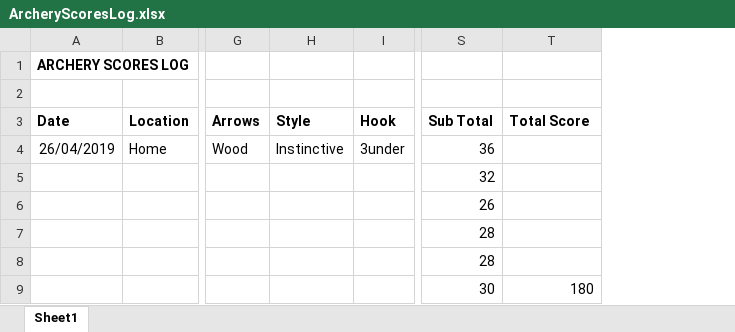
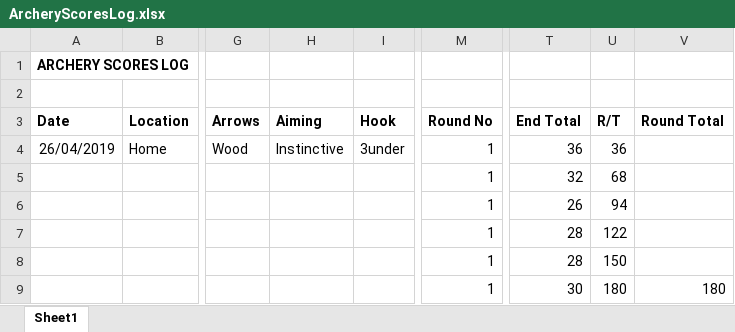
Before and after one commit to devskinn/Archery-Project, an Excel workbook: ArcheryScoresLog.xlsx, sheet Sheet1, drawn as a sheet; only a part is shown, gaps mark what is left out; values as stored, in another font and other column widths than the file's, no borders; addresses are those after the commit; the diff names each change by its address in the sheet, - before the commit and + after, or states it on an @@ line.

Commit message:
updated excel file

```diff
--- a/ArcheryScoresLog.xlsx (sheet Sheet1)
+++ b/ArcheryScoresLog.xlsx (sheet Sheet1)
+column M (Round No), rows 4-9: all 1
+column U (R/T), rows 4-9: 36 | 68 | 94 | 122 | 150 | 180
-H3: Style
+H3: Aiming
-T3: Sub Total
+T3: End Total
-V3: Total Score
+V3: Round Total
```
Also changed, not shown: formulas that keep their value.
